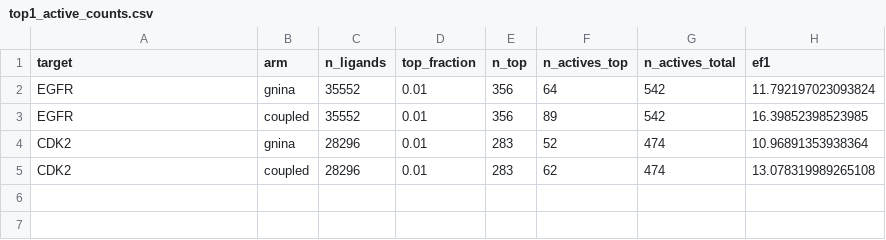
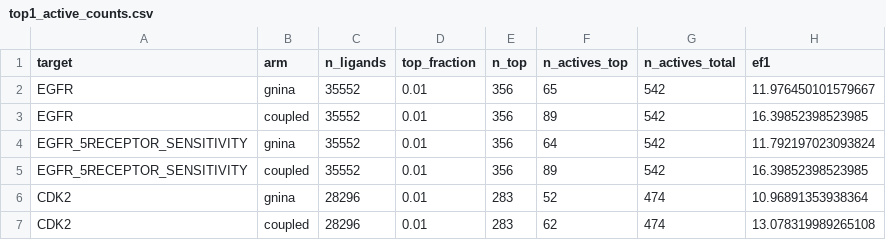
Before and after one commit to eva-mitropoulou/Syndesis, a CSV file: results/robustness/top1_active_counts.csv, drawn as a sheet.

```diff
--- a/results/robustness/top1_active_counts.csv
+++ b/results/robustness/top1_active_counts.csv
@@ -1,4 +1,6 @@
 target,arm,n_ligands,top_fraction,n_top,n_actives_top,n_actives_total,ef1
-EGFR,gnina,35552,0.01,356,64,542,11.792197023093824
+EGFR,gnina,35552,0.01,356,65,542,11.976450101579667
 EGFR,coupled,35552,0.01,356,89,542,16.39852398523985
+EGFR_5RECEPTOR_SENSITIVITY,gnina,35552,0.01,356,64,542,11.792197023093824
+EGFR_5RECEPTOR_SENSITIVITY,coupled,35552,0.01,356,89,542,16.39852398523985
 CDK2,gnina,28296,0.01,283,52,474,10.96891353938364
```
Also changed, not shown: results/robustness/bootstrap_metric_intervals.csv, results/robustness/leave_one_receptor_out.csv, 41 other files.
